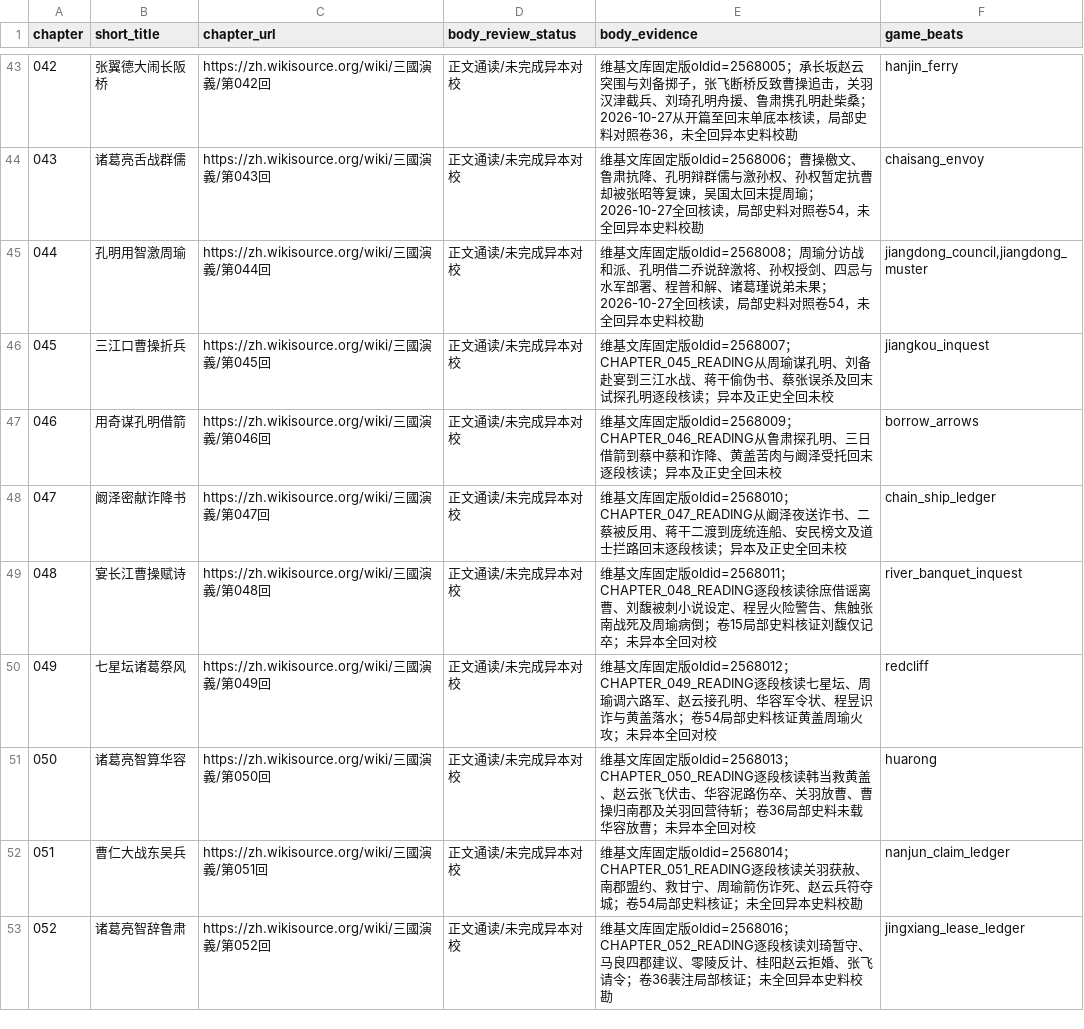
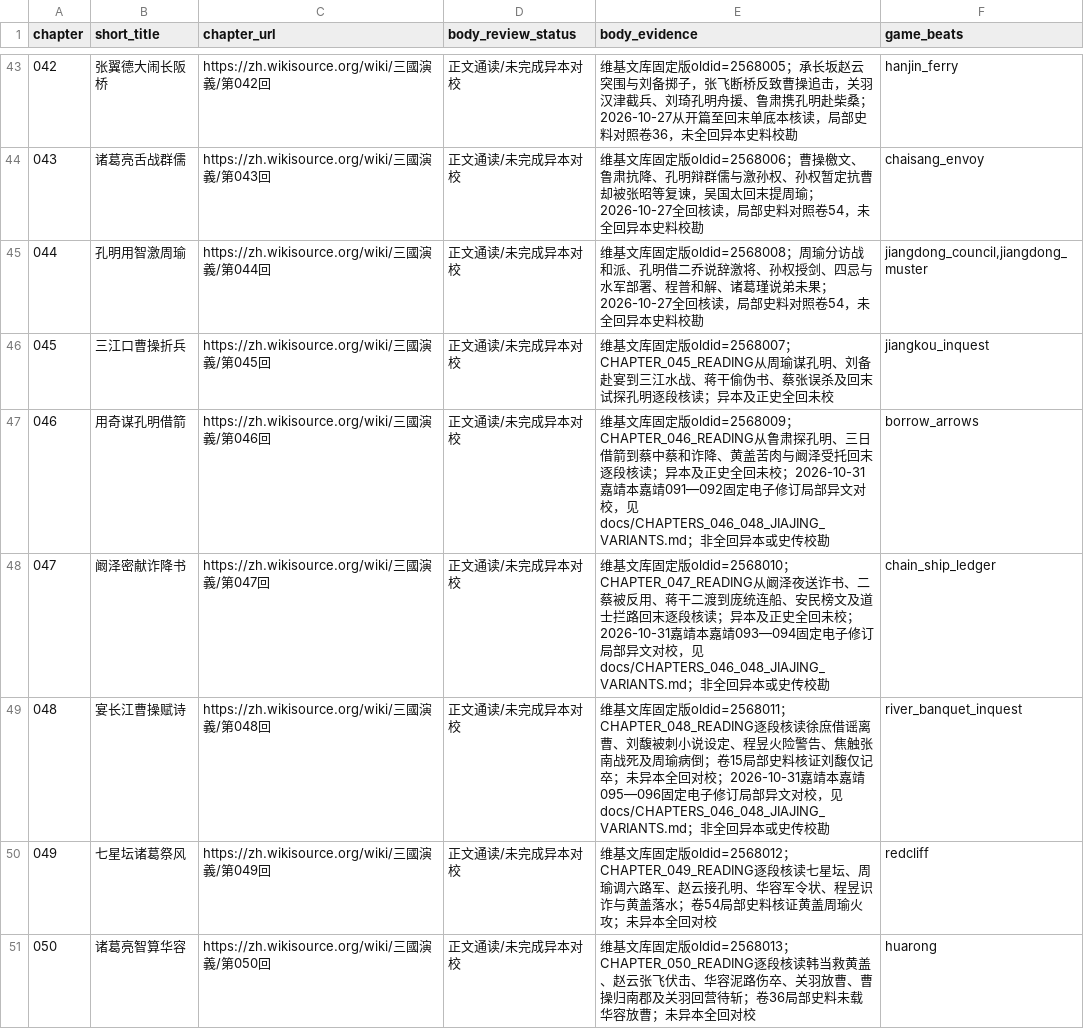
Before and after one commit to jackson-heylion/Three-Kingdoms-Spire-Reborn, a TSV file: data/chapter_body_audit.tsv, drawn as a sheet; only a part is shown, gaps mark what is left out; the shorter side is filled out with more unchanged rows.

Commit message:
feat(lore): pin JiaJing 046-048 variants and test existing cross-act consequences

```diff
--- a/data/chapter_body_audit.tsv
+++ b/data/chapter_body_audit.tsv
@@ -46,5 +46,5 @@ chapter	short_title	chapter_url	body_review_status	body_evidence	game_beats
 045	三江口曹操折兵	https://zh.wikisource.org/wiki/三國演義/第045回	正文通读/未完成异本对校	维基文库固定版oldid=2568007；CHAPTER_045_READING从周瑜谋孔明、刘备赴宴到三江水战、蒋干偷伪书、蔡张误杀及回末试探孔明逐段核读；异本及正史全回未校	jiangkou_inquest
-046	用奇谋孔明借箭	https://zh.wikisource.org/wiki/三國演義/第046回	正文通读/未完成异本对校	维基文库固定版oldid=2568009；CHAPTER_046_READING从鲁肃探孔明、三日借箭到蔡中蔡和诈降、黄盖苦肉与阚泽受托回末逐段核读；异本及正史全回未校	borrow_arrows
-047	阚泽密献诈降书	https://zh.wikisource.org/wiki/三國演義/第047回	正文通读/未完成异本对校	维基文库固定版oldid=2568010；CHAPTER_047_READING从阚泽夜送诈书、二蔡被反用、蒋干二渡到庞统连船、安民榜文及道士拦路回末逐段核读；异本及正史全回未校	chain_ship_ledger
-048	宴长江曹操赋诗	https://zh.wikisource.org/wiki/三國演義/第048回	正文通读/未完成异本对校	维基文库固定版oldid=2568011；CHAPTER_048_READING逐段核读徐庶借谣离曹、刘馥被刺小说设定、程昱火险警告、焦触张南战死及周瑜病倒；卷15局部史料核证刘馥仅记卒；未异本全回对校	river_banquet_inquest
+046	用奇谋孔明借箭	https://zh.wikisource.org/wiki/三國演義/第046回	正文通读/未完成异本对校	维基文库固定版oldid=2568009；CHAPTER_046_READING从鲁肃探孔明、三日借箭到蔡中蔡和诈降、黄盖苦肉与阚泽受托回末逐段核读；异本及正史全回未校；2026-10-31嘉靖本嘉靖091—092固定电子修订局部异文对校，见docs/CHAPTERS_046_048_JIAJING_VARIANTS.md；非全回异本或史传校勘	borrow_arrows
+047	阚泽密献诈降书	https://zh.wikisource.org/wiki/三國演義/第047回	正文通读/未完成异本对校	维基文库固定版oldid=2568010；CHAPTER_047_READING从阚泽夜送诈书、二蔡被反用、蒋干二渡到庞统连船、安民榜文及道士拦路回末逐段核读；异本及正史全回未校；2026-10-31嘉靖本嘉靖093—094固定电子修订局部异文对校，见docs/CHAPTERS_046_048_JIAJING_VARIANTS.md；非全回异本或史传校勘	chain_ship_ledger
+048	宴长江曹操赋诗	https://zh.wikisource.org/wiki/三國演義/第048回	正文通读/未完成异本对校	维基文库固定版oldid=2568011；CHAPTER_048_READING逐段核读徐庶借谣离曹、刘馥被刺小说设定、程昱火险警告、焦触张南战死及周瑜病倒；卷15局部史料核证刘馥仅记卒；未异本全回对校；2026-10-31嘉靖本嘉靖095—096固定电子修订局部异文对校，见docs/CHAPTERS_046_048_JIAJING_VARIANTS.md；非全回异本或史传校勘	river_banquet_inquest
 049	七星坛诸葛祭风	https://zh.wikisource.org/wiki/三國演義/第049回	正文通读/未完成异本对校	维基文库固定版oldid=2568012；CHAPTER_049_READING逐段核读七星坛、周瑜调六路军、赵云接孔明、华容军令状、程昱识诈与黄盖落水；卷54局部史料核证黄盖周瑜火攻；未异本全回对校	redcliff
```
Also changed, not shown: 7 other files.
